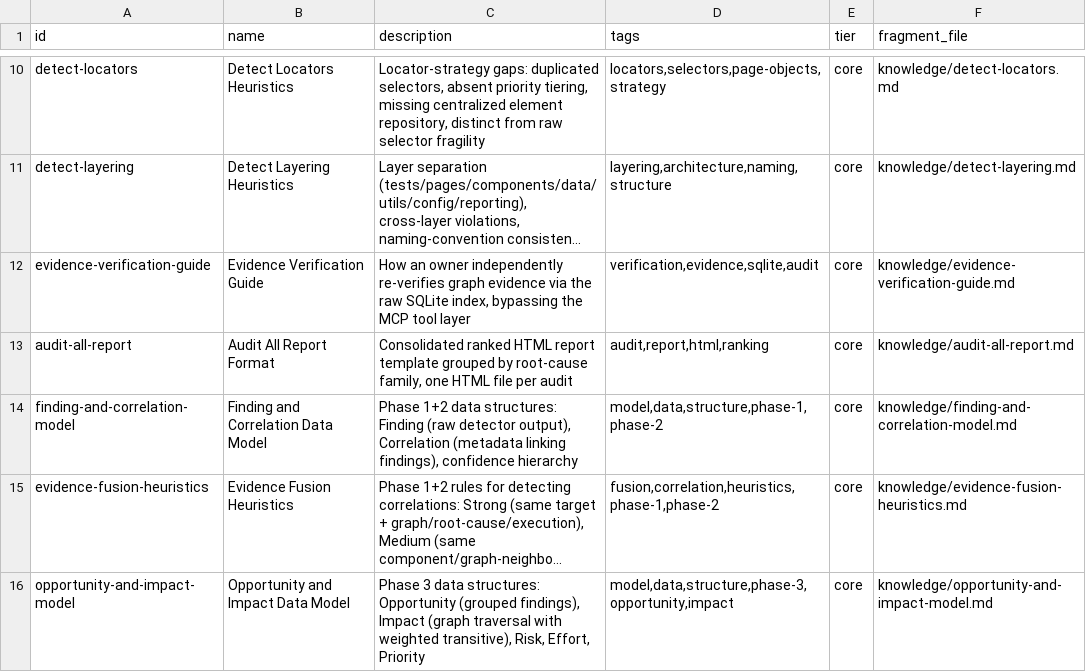
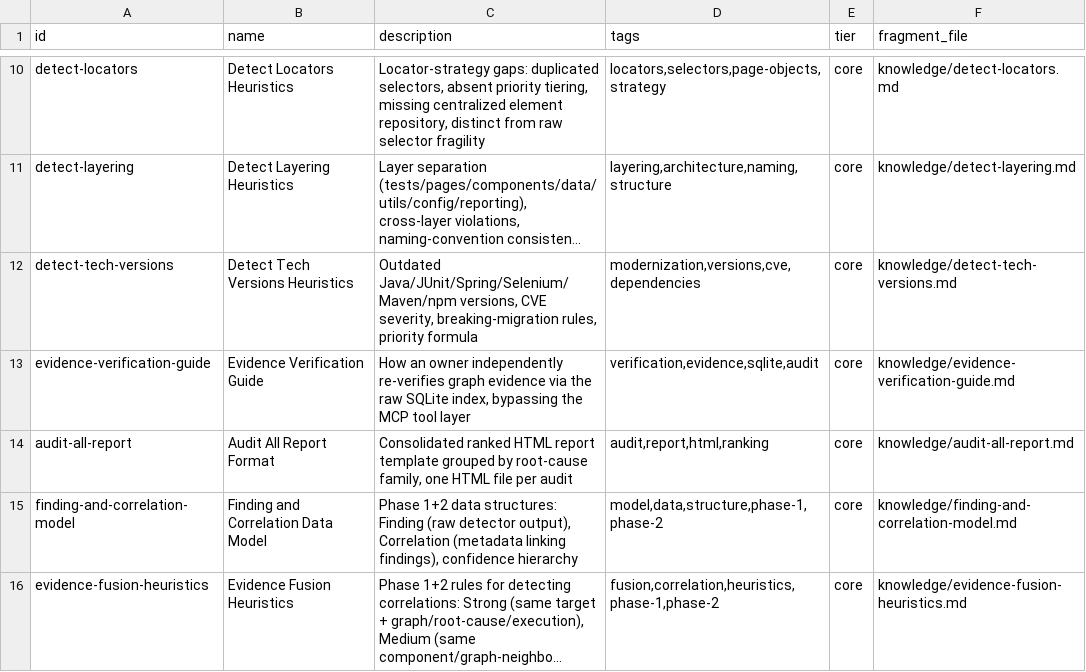
Before and after one commit to AminaChaaben/refactor, a CSV file: skills/rrd-audit-all/resources/rrd-index.csv, drawn as a sheet; only a part is shown, gaps mark what is left out; the shorter side is filled out with more unchanged rows; long unchanged cells end in …; the diff names each change by its address in the sheet, - before the commit and + after, or states it on an @@ line.

Commit message:
add version detection skill and update rrd-audit-all to use it

```diff
--- a/skills/rrd-audit-all/resources/rrd-index.csv
+++ b/skills/rrd-audit-all/resources/rrd-index.csv
+row 12: detect-tech-versions | Detect Tech Versions Heuristics | Outdated Java/JUnit/Spring/Selenium/Maven/npm versions, CVE severity, breaking-migration rules, priority formula | modernization,versions,cve,dependencies | core | knowledge/detect-tech-versions.md
```
Also changed, not shown: 20 other files.
